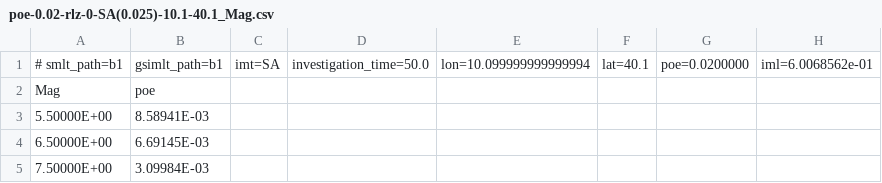
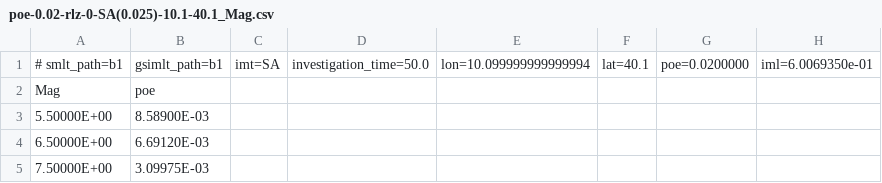
Before and after one commit to rodolfopuglia/oq-engine, a CSV file: openquake/qa_tests_data/disagg/case_1/expected_output/poe-0.02-rlz-0-SA(0.025)-10.1-40.1_Mag.csv, drawn as a sheet.

```diff
--- a/openquake/qa_tests_data/disagg/case_1/expected_output/poe-0.02-rlz-0-SA(0.025)-10.1-40.1_Mag.csv
+++ b/openquake/qa_tests_data/disagg/case_1/expected_output/poe-0.02-rlz-0-SA(0.025)-10.1-40.1_Mag.csv
@@ -1,5 +1,5 @@
-# smlt_path=b1,gsimlt_path=b1,imt=SA,investigation_time=50.0,lon=10.099999999999994,lat=40.1,poe=0.0200000,iml=6.0068562e-01
+# smlt_path=b1,gsimlt_path=b1,imt=SA,investigation_time=50.0,lon=10.099999999999994,lat=40.1,poe=0.0200000,iml=6.0069350e-01
 Mag,poe
-5.50000E+00,8.58941E-03
-6.50000E+00,6.69145E-03
-7.50000E+00,3.09984E-03
+5.50000E+00,8.58900E-03
+6.50000E+00,6.69120E-03
+7.50000E+00,3.09975E-03
```
Also changed, not shown: openquake/qa_tests_data/disagg/case_1/expected_output/poe-0.02-rlz-0-PGA-10.1-40.1_Lon_Lat.csv, openquake/qa_tests_data/disagg/case_1/expected_output/poe-0.02-rlz-0-PGA-10.1-40.1_Mag.csv, 22 other files.
